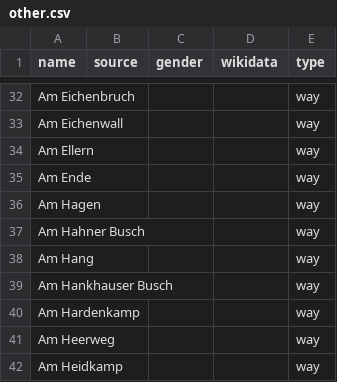
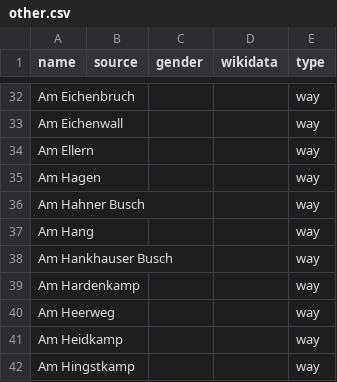
Before and after one commit to EqualStreetNames/equalstreetnames-rastede, a CSV file: data/other.csv, drawn as a sheet; only a part is shown, gaps mark what is left out; the shorter side is filled out with more unchanged rows; the diff names each change by its address in the sheet, - before the commit and + after, or states it on an @@ line.

```diff
--- a/data/other.csv
+++ b/data/other.csv
-row 35: Am Ende |  |  |  | way
```
Also changed, not shown: 2 other files.
